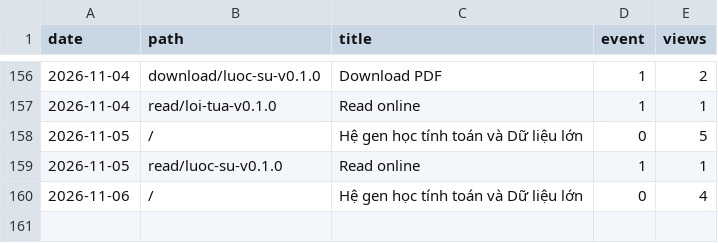
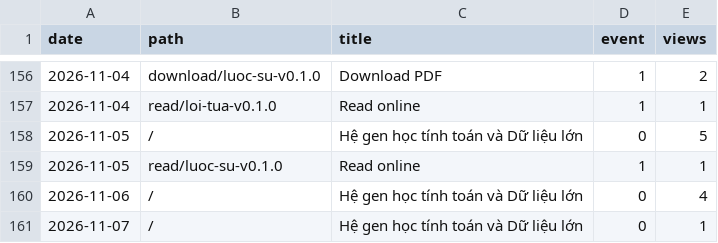
Before and after one commit to datngu/genomics_book, a CSV file: stats/views.csv, drawn as a sheet; only a part is shown, gaps mark what is left out.

```diff
--- a/stats/views.csv
+++ b/stats/views.csv
@@ -160 +160,2 @@ date,path,title,event,views
 2026-11-06,/,Hệ gen học tính toán và Dữ liệu lớn,0,4
+2026-11-07,/,Hệ gen học tính toán và Dữ liệu lớn,0,1
```
Also changed, not shown: stats/downloads.csv.
